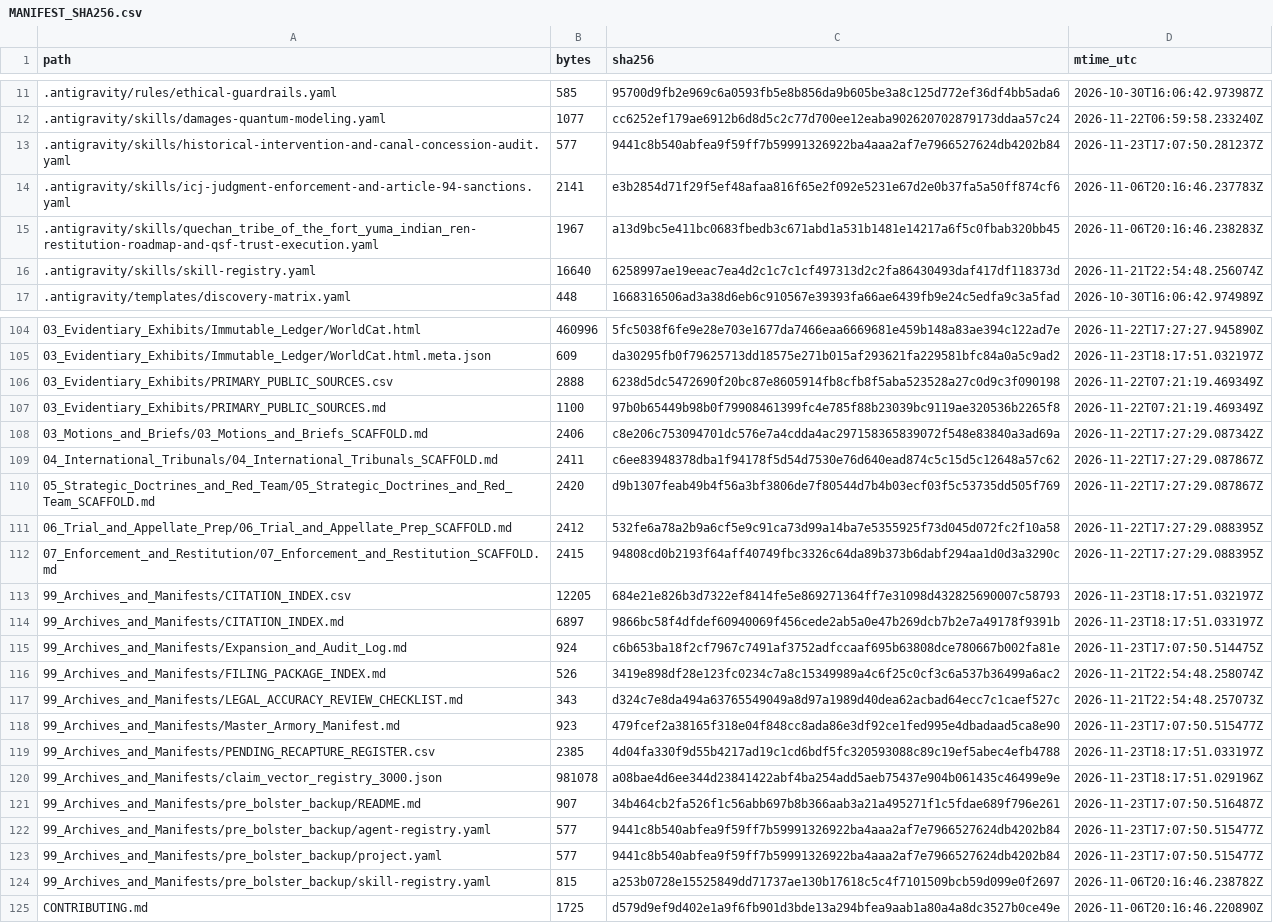
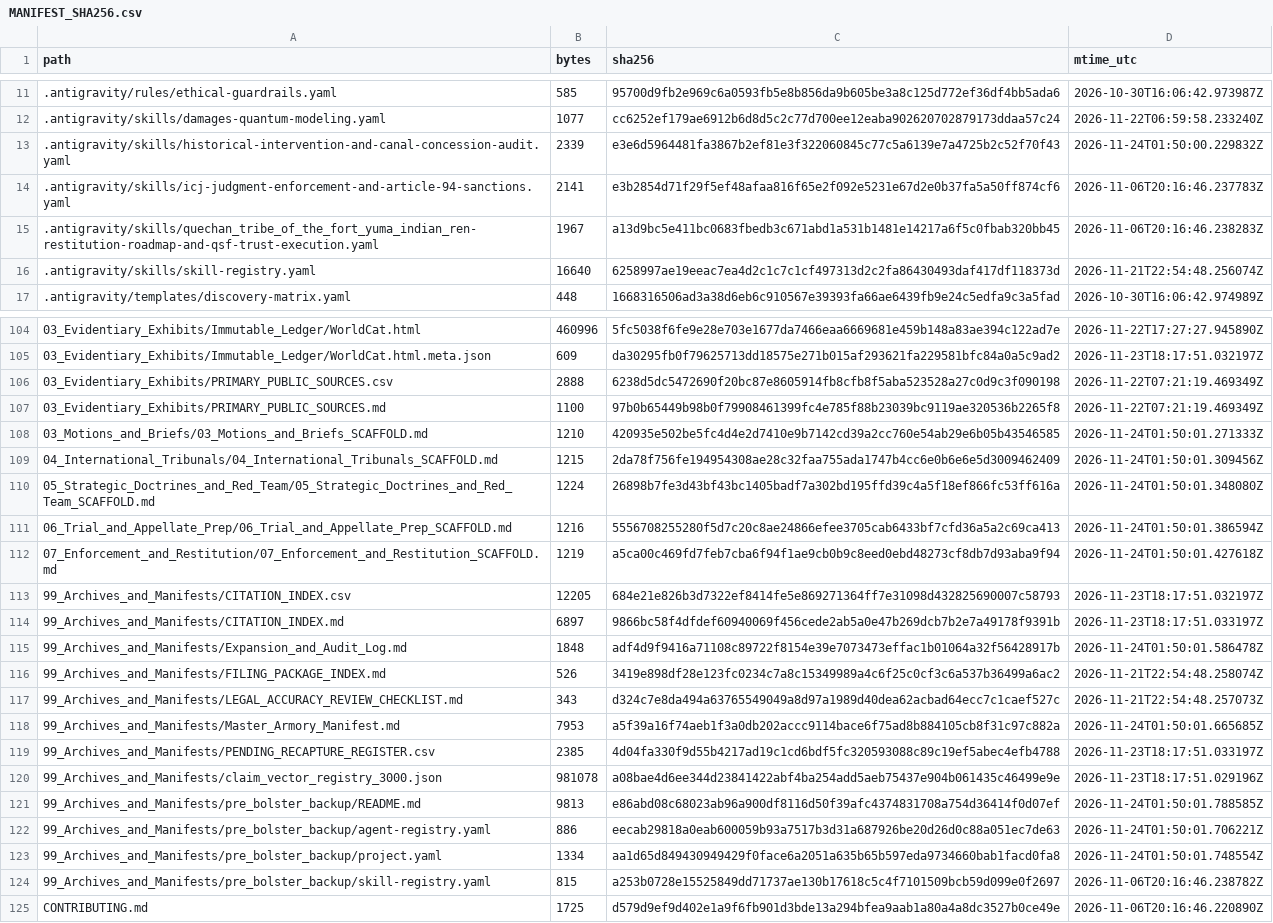
Before and after one commit to GlobalRestitutionAlliance/turtle-island-us-ca-quechan-tribe-of-the-fort-yuma-indian-re-master-litigation, a CSV file: 99_Archives_and_Manifests/MANIFEST_SHA256.csv, drawn as a sheet; only a part is shown, gaps mark what is left out; the diff covers the shown part only.

Commit message:
REVERTED DUE TO UNPROMPTED MASS J3WFICATED DATA CORRUPTION BY COMPROMISED BIASED LLM/ARTIFICIAL INTELLIGENCE MODELS

```diff
--- a/99_Archives_and_Manifests/MANIFEST_SHA256.csv
+++ b/99_Archives_and_Manifests/MANIFEST_SHA256.csv
@@ -12,3 +12,3 @@ path,bytes,sha256,mtime_utc
 .antigravity/skills/damages-quantum-modeling.yaml,1077,cc6252ef179ae6912b6d8d5c2c77d700ee12eaba902620702879173ddaa57c24,2026-11-22T06:59:58.233240Z
-.antigravity/skills/historical-intervention-and-canal-concession-audit.yaml,577,9441c8b540abfea9f59ff7b59991326922ba4aaa2af7e7966527624db4202b84,2026-11-23T17:07:50.281237Z
+.antigravity/skills/historical-intervention-and-canal-concession-audit.yaml,2339,e3e6d5964481fa3867b2ef81e3f322060845c77c5a6139e7a4725b2c52f70f43,2026-11-24T01:50:00.229832Z
 .antigravity/skills/icj-judgment-enforcement-and-article-94-sanctions.yaml,2141,e3b2854d71f29f5ef48afaa816f65e2f092e5231e67d2e0b37fa5a50ff874cf6,2026-11-06T20:16:46.237783Z
@@ -107,18 +107,18 @@ path,bytes,sha256,mtime_utc
 03_Evidentiary_Exhibits/PRIMARY_PUBLIC_SOURCES.md,1100,97b0b65449b98b0f79908461399fc4e785f88b23039bc9119ae320536b2265f8,2026-11-22T07:21:19.469349Z
-03_Motions_and_Briefs/03_Motions_and_Briefs_SCAFFOLD.md,2406,c8e206c753094701dc576e7a4cdda4ac297158365839072f548e83840a3ad69a,2026-11-22T17:27:29.087342Z
-04_International_Tribunals/04_International_Tribunals_SCAFFOLD.md,2411,c6ee83948378dba1f94178f5d54d7530e76d640ead874c5c15d5c12648a57c62,2026-11-22T17:27:29.087867Z
-05_Strategic_Doctrines_and_Red_Team/05_Strategic_Doctrines_and_Red_Team_SCAFFOLD.md,2420,d9b1307feab49b4f56a3bf3806de7f80544d7b4b03ecf03f5c53735dd505f769,2026-11-22T17:27:29.087867Z
-06_Trial_and_Appellate_Prep/06_Trial_and_Appellate_Prep_SCAFFOLD.md,2412,532fe6a78a2b9a6cf5e9c91ca73d99a14ba7e5355925f73d045d072fc2f10a58,2026-11-22T17:27:29.088395Z
-07_Enforcement_and_Restitution/07_Enforcement_and_Restitution_SCAFFOLD.md,2415,94808cd0b2193f64aff40749fbc3326c64da89b373b6dabf294aa1d0d3a3290c,2026-11-22T17:27:29.088395Z
+03_Motions_and_Briefs/03_Motions_and_Briefs_SCAFFOLD.md,1210,420935e502be5fc4d4e2d7410e9b7142cd39a2cc760e54ab29e6b05b43546585,2026-11-24T01:50:01.271333Z
+04_International_Tribunals/04_International_Tribunals_SCAFFOLD.md,1215,2da78f756fe194954308ae28c32faa755ada1747b4cc6e0b6e6e5d3009462409,2026-11-24T01:50:01.309456Z
+05_Strategic_Doctrines_and_Red_Team/05_Strategic_Doctrines_and_Red_Team_SCAFFOLD.md,1224,26898b7fe3d43bf43bc1405badf7a302bd195ffd39c4a5f18ef866fc53ff616a,2026-11-24T01:50:01.348080Z
+06_Trial_and_Appellate_Prep/06_Trial_and_Appellate_Prep_SCAFFOLD.md,1216,5556708255280f5d7c20c8ae24866efee3705cab6433bf7cfd36a5a2c69ca413,2026-11-24T01:50:01.386594Z
+07_Enforcement_and_Restitution/07_Enforcement_and_Restitution_SCAFFOLD.md,1219,a5ca00c469fd7feb7cba6f94f1ae9cb0b9c8eed0ebd48273cf8db7d93aba9f94,2026-11-24T01:50:01.427618Z
 99_Archives_and_Manifests/CITATION_INDEX.csv,12205,684e21e826b3d7322ef8414fe5e869271364ff7e31098d432825690007c58793,2026-11-23T18:17:51.032197Z
 99_Archives_and_Manifests/CITATION_INDEX.md,6897,9866bc58f4dfdef60940069f456cede2ab5a0e47b269dcb7b2e7a49178f9391b,2026-11-23T18:17:51.033197Z
-99_Archives_and_Manifests/Expansion_and_Audit_Log.md,924,c6b653ba18f2cf7967c7491af3752adfccaaf695b63808dce780667b002fa81e,2026-11-23T17:07:50.514475Z
+99_Archives_and_Manifests/Expansion_and_Audit_Log.md,1848,adf4d9f9416a71108c89722f8154e39e7073473effac1b01064a32f56428917b,2026-11-24T01:50:01.586478Z
 99_Archives_and_Manifests/FILING_PACKAGE_INDEX.md,526,3419e898df28e123fc0234c7a8c15349989a4c6f25c0cf3c6a537b36499a6ac2,2026-11-21T22:54:48.258074Z
 99_Archives_and_Manifests/LEGAL_ACCURACY_REVIEW_CHECKLIST.md,343,d324c7e8da494a63765549049a8d97a1989d40dea62acbad64ecc7c1caef527c,2026-11-21T22:54:48.257073Z
-99_Archives_and_Manifests/Master_Armory_Manifest.md,923,479fcef2a38165f318e04f848cc8ada86e3df92ce1fed995e4dbadaad5ca8e90,2026-11-23T17:07:50.515477Z
+99_Archives_and_Manifests/Master_Armory_Manifest.md,7953,a5f39a16f74aeb1f3a0db202accc9114bace6f75ad8b884105cb8f31c97c882a,2026-11-24T01:50:01.665685Z
 99_Archives_and_Manifests/PENDING_RECAPTURE_REGISTER.csv,2385,4d04fa330f9d55b4217ad19c1cd6bdf5fc320593088c89c19ef5abec4efb4788,2026-11-23T18:17:51.033197Z
 99_Archives_and_Manifests/claim_vector_registry_3000.json,981078,a08bae4d6ee344d23841422abf4ba254add5aeb75437e904b061435c46499e9e,2026-11-23T18:17:51.029196Z
-99_Archives_and_Manifests/pre_bolster_backup/README.md,907,34b464cb2fa526f1c56abb697b8b366aab3a21a495271f1c5fdae689f796e261,2026-11-23T17:07:50.516487Z
-99_Archives_and_Manifests/pre_bolster_backup/agent-registry.yaml,577,9441c8b540abfea9f59ff7b59991326922ba4aaa2af7e7966527624db4202b84,2026-11-23T17:07:50.515477Z
-99_Archives_and_Manifests/pre_bolster_backup/project.yaml,577,9441c8b540abfea9f59ff7b59991326922ba4aaa2af7e7966527624db4202b84,2026-11-23T17:07:50.515477Z
+99_Archives_and_Manifests/pre_bolster_backup/README.md,9813,e86abd08c68023ab96a900df8116d50f39afc4374831708a754d36414f0d07ef,2026-11-24T01:50:01.788585Z
+99_Archives_and_Manifests/pre_bolster_backup/agent-registry.yaml,886,eecab29818a0eab600059b93a7517b3d31a687926be20d26d0c88a051ec7de63,2026-11-24T01:50:01.706221Z
+99_Archives_and_Manifests/pre_bolster_backup/project.yaml,1334,aa1d65d849430949429f0face6a2051a635b65b597eda9734660bab1facd0fa8,2026-11-24T01:50:01.748554Z
 99_Archives_and_Manifests/pre_bolster_backup/skill-registry.yaml,815,a253b0728e15525849dd71737ae130b17618c5c4f7101509bcb59d099e0f2697,2026-11-06T20:16:46.238782Z
```
Also changed, not shown: 77 edited cells elsewhere in this file, 37 other files.
